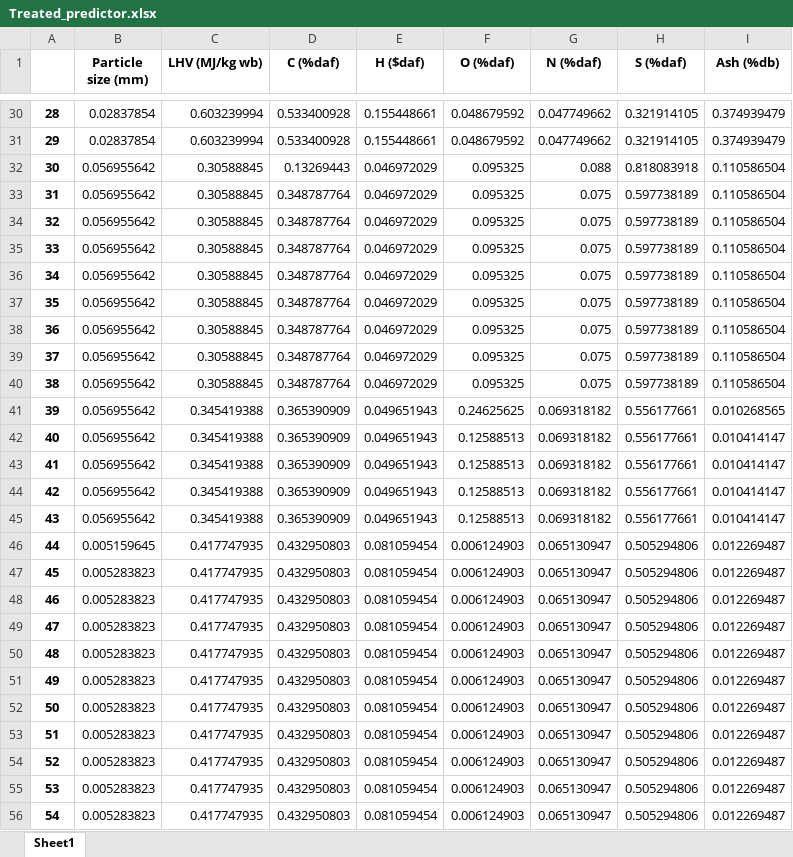
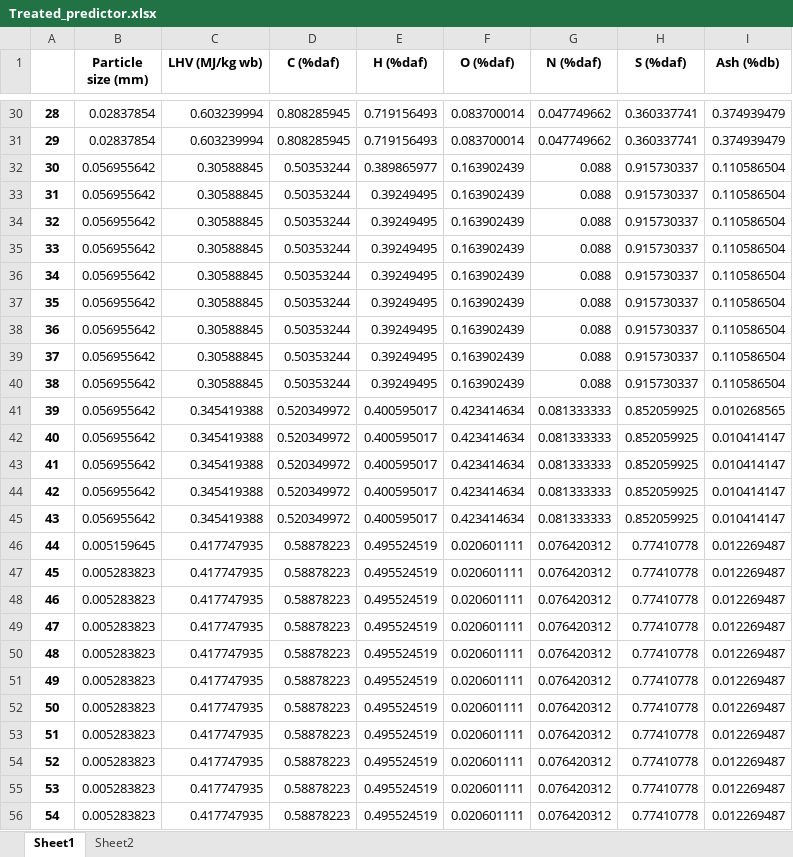
Before and after one commit to kittyoomm/Biomass-Gasification, an Excel workbook: Treated_predictor.xlsx, sheet Sheet1, drawn as a sheet; only a part is shown, gaps mark what is left out; values as stored, in another font and other column widths than the file's, no borders; the diff covers the shown part only; the diff names each change by its address in the sheet, - before the commit and + after, or states it on an @@ line.

```diff
--- a/Treated_predictor.xlsx (sheet Sheet1)
+++ b/Treated_predictor.xlsx (sheet Sheet1)
+sheet tab: Sheet2
-E1: H ($daf)
+E1: H (%daf)
-D30:D31 (C (%daf)): 0.533400928
+D30:D31 (C (%daf)): 0.808285945
-E30:E31 (H (%daf)): 0.155448661
+E30:E31 (H (%daf)): 0.719156493
-F30:F31 (O (%daf)): 0.048679592
+F30:F31 (O (%daf)): 0.083700014
-H30:H31 (S (%daf)): 0.321914105
+H30:H31 (S (%daf)): 0.360337741
-D32 (C (%daf)): 0.13269443
+D32 (C (%daf)): 0.50353244
-E32 (H (%daf)): 0.046972029
+E32 (H (%daf)): 0.389865977
-F32:F40 (O (%daf)): 0.095325
+F32:F40 (O (%daf)): 0.163902439
-H32 (S (%daf)): 0.818083918
+H32 (S (%daf)): 0.915730337
-D33:D40 (C (%daf)): 0.348787764
+D33:D40 (C (%daf)): 0.50353244
-E33:E40 (H (%daf)): 0.046972029
+E33:E40 (H (%daf)): 0.39249495
-G33:G40 (N (%daf)): 0.075
+G33:G40 (N (%daf)): 0.088
-H33:H40 (S (%daf)): 0.597738189
+H33:H40 (S (%daf)): 0.915730337
-D41:D45 (C (%daf)): 0.365390909
+D41:D45 (C (%daf)): 0.520349972
-E41:E45 (H (%daf)): 0.049651943
+E41:E45 (H (%daf)): 0.400595017
-F41 (O (%daf)): 0.24625625
+F41 (O (%daf)): 0.423414634
-G41:G45 (N (%daf)): 0.069318182
+G41:G45 (N (%daf)): 0.081333333
-H41:H45 (S (%daf)): 0.556177661
+H41:H45 (S (%daf)): 0.852059925
-F42:F45 (O (%daf)): 0.12588513
+F42:F45 (O (%daf)): 0.423414634
-D46:D56 (C (%daf)): 0.432950803
+D46:D56 (C (%daf)): 0.58878223
-E46:E56 (H (%daf)): 0.081059454
+E46:E56 (H (%daf)): 0.495524519
-F46:F56 (O (%daf)): 0.006124903
+F46:F56 (O (%daf)): 0.020601111
-G46:G56 (N (%daf)): 0.065130947
+G46:G56 (N (%daf)): 0.076420312
-H46:H56 (S (%daf)): 0.505294806
+H46:H56 (S (%daf)): 0.77410778
```
Also changed, not shown: 1658 edited cells elsewhere in this sheet, Clean_target.xlsx.
